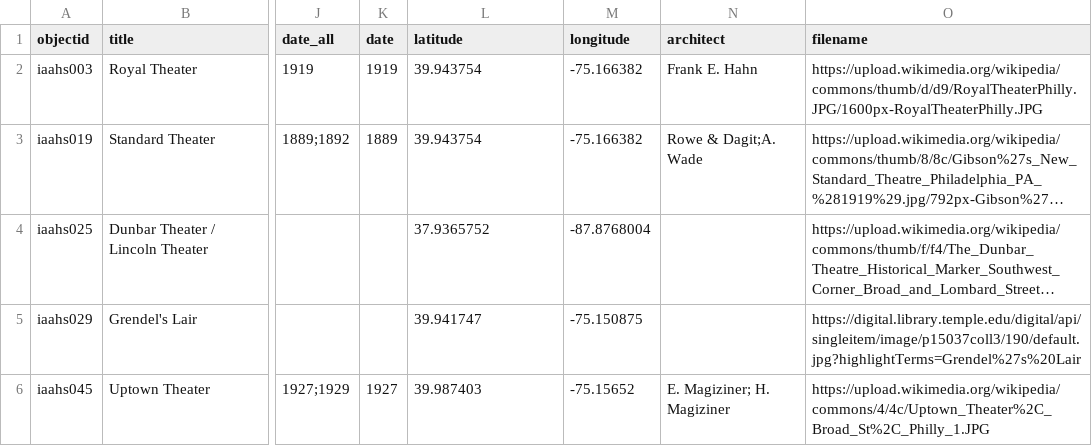
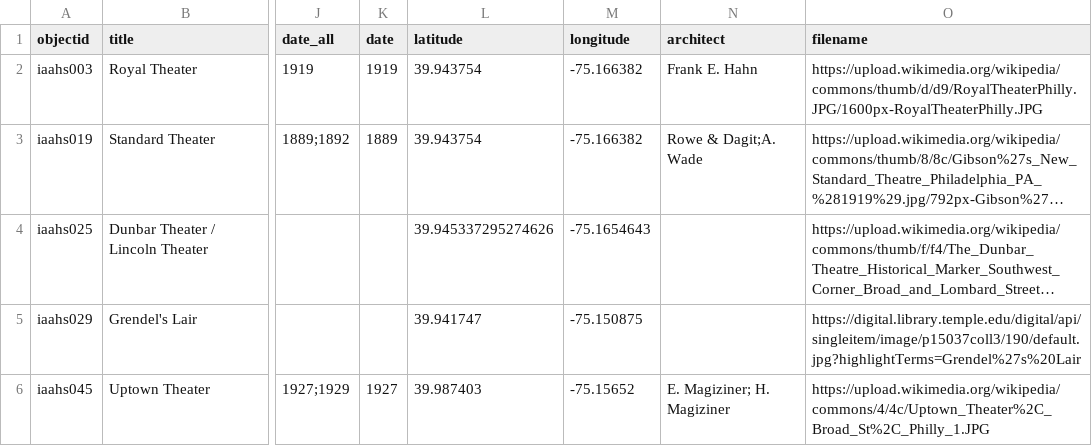
Before and after one commit to fortefairy/collectionbuilderdemo, a CSV file: _data/sampledata.csv, drawn as a sheet; only a part is shown, gaps mark what is left out; long unchanged cells end in …; the diff names each change by its address in the sheet, - before the commit and + after, or states it on an @@ line.

Commit message:
Update sampledata.csv

```diff
--- a/_data/sampledata.csv
+++ b/_data/sampledata.csv
-L4 (latitude): 37.9365752
+L4 (latitude): 39.945337295274626
-M4 (longitude): -87.8768004
+M4 (longitude): -75.1654643
```
